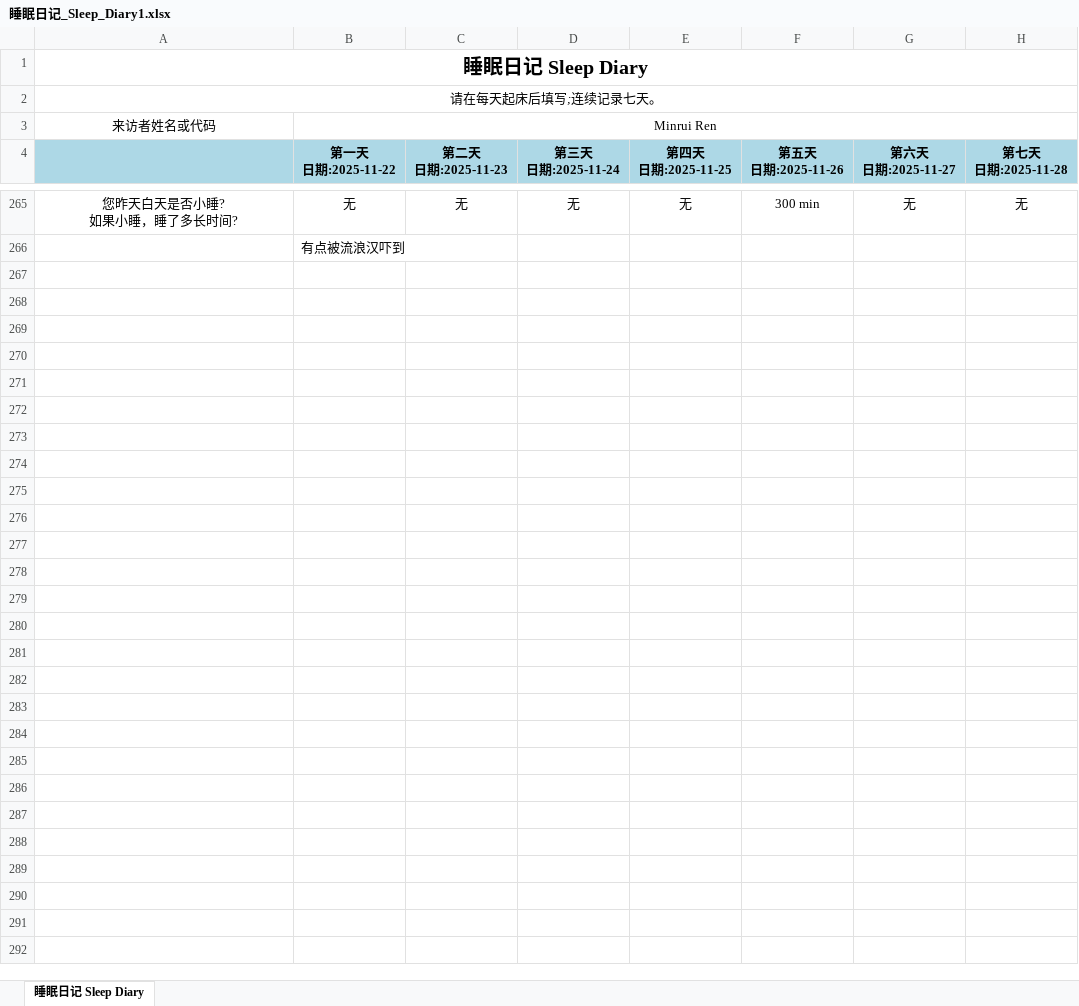
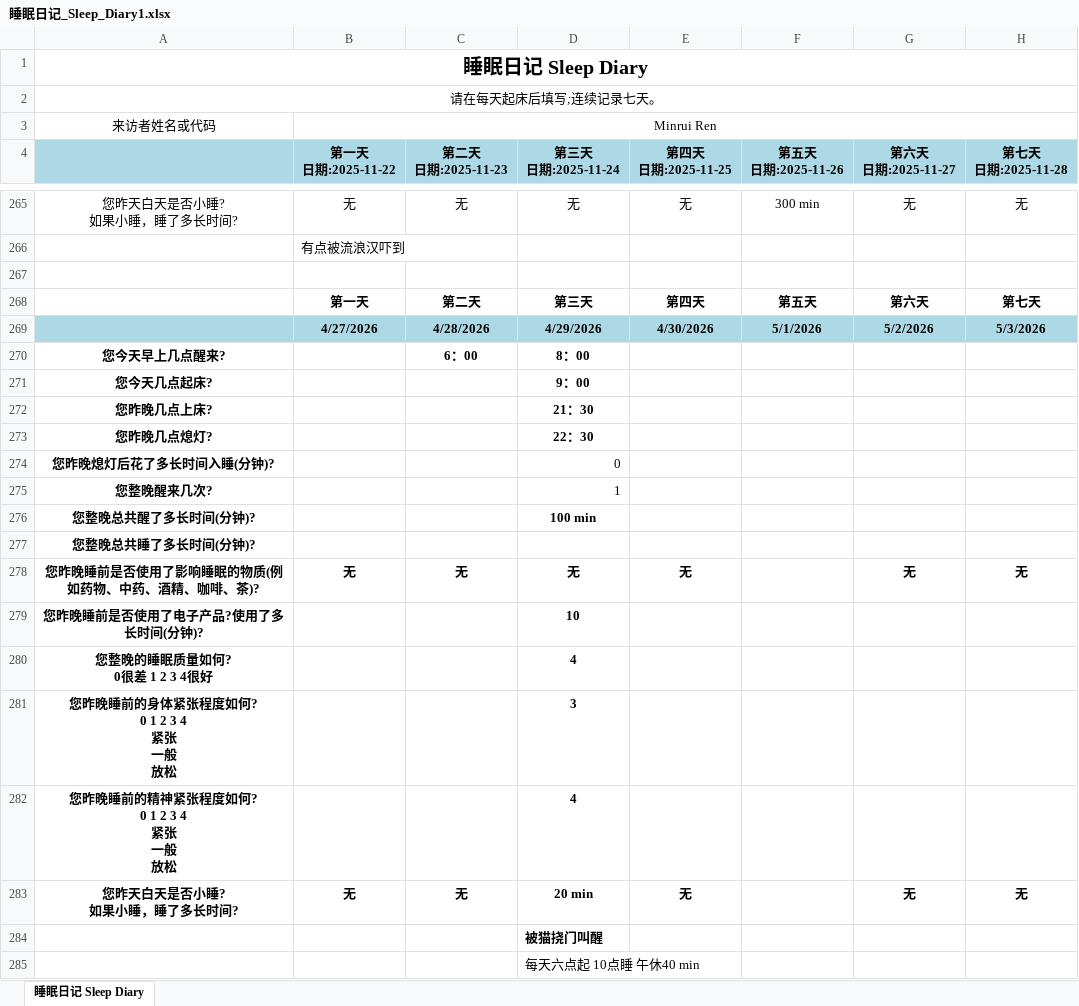
Before and after one commit to MinruiRen/My_like, an Excel workbook: 睡眠日记_Sleep_Diary1.xlsx, sheet 睡眠日记 Sleep Diary, drawn as a sheet; only a part is shown, gaps mark what is left out; values as stored, in another font and other column widths than the file's, no borders; ↵ is a line break in a cell; the diff names each change by its address in the sheet, - before the commit and + after, or states it on an @@ line.

```diff
--- a/睡眠日记_Sleep_Diary1.xlsx (sheet 睡眠日记 Sleep Diary)
+++ b/睡眠日记_Sleep_Diary1.xlsx (sheet 睡眠日记 Sleep Diary)
+row 267: (empty)
+row 268:  | 第一天 | 第二天 | 第三天 | 第四天 | 第五天 | 第六天 | 第七天
+row 269:  | 4/27/2026 | 4/28/2026 | 4/29/2026 | 4/30/2026 | 5/1/2026 | 5/2/2026 | 5/3/2026
+row 270: 您今天早上几点醒来? |  | 6：00 | 8：00
+row 271: 您今天几点起床? |  |  | 9：00
+row 272: 您昨晚几点上床? |  |  | 21：30
+row 273: 您昨晚几点熄灯? |  |  | 22：30
+row 274: 您昨晚熄灯后花了多长时间入睡(分钟)? |  |  | 0
+row 275: 您整晚醒来几次? |  |  | 1
+row 276: 您整晚总共醒了多长时间(分钟)? |  |  | 100 min
+row 277: 您整晚总共睡了多长时间(分钟)?
+row 278: 您昨晚睡前是否使用了影响睡眠的物质(例 ↵ 如药物、中药、酒精、咖啡、茶)? | 无 | 无 | 无 | 无 |  | 无 | 无
+row 279: 您昨晚睡前是否使用了电子产品?使用了多 ↵ 长时间(分钟)? |  |  | 10
+row 280: 您整晚的睡眠质量如何? ↵ 0很差 1 2 3 4很好 |  |  | 4
+row 281: 您昨晚睡前的身体紧张程度如何? ↵ 0 1 2 3 4 ↵ 紧张 ↵ 一般 ↵ 放松 |  |  | 3
+row 282: 您昨晚睡前的精神紧张程度如何? ↵ 0 1 2 3 4 ↵ 紧张 ↵ 一般 ↵ 放松 |  |  | 4
+row 283: 您昨天白天是否小睡? ↵ 如果小睡，睡了多长时间? | 无 | 无 | 20 min | 无 |  | 无 | 无
+row 284:  |  |  | 被猫挠门叫醒
+row 285:  |  |  | 每天六点起 10点睡 午休40 min
```
Also changed, not shown: 1 other file.
